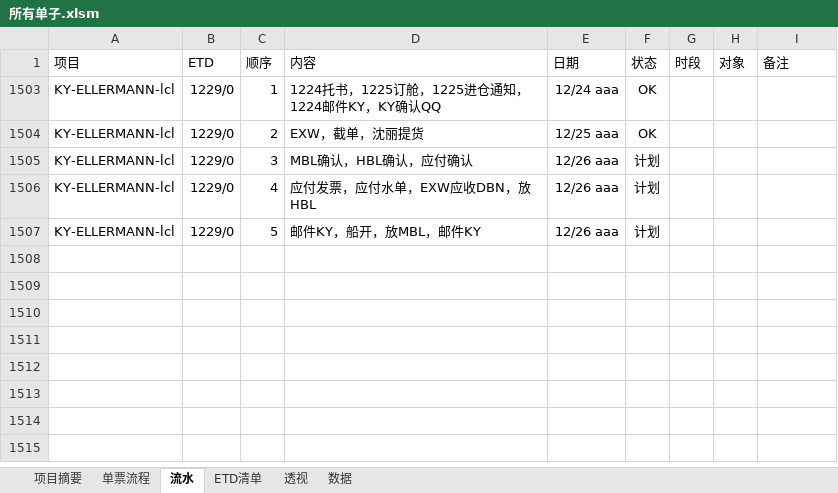
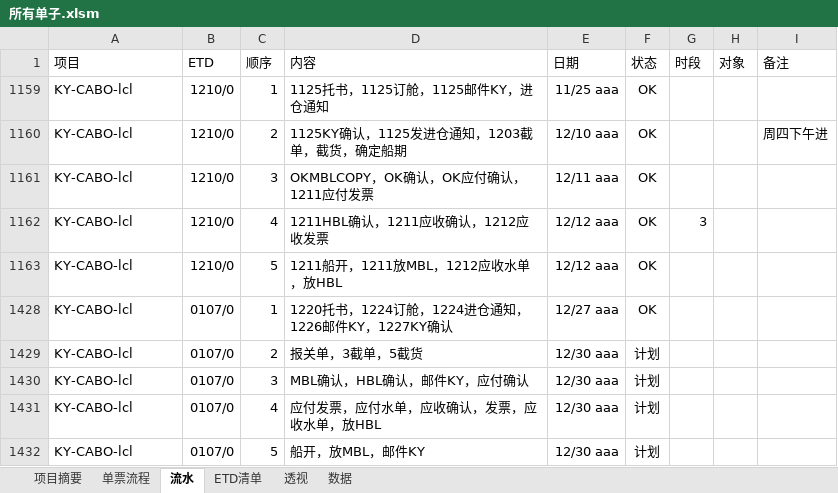
Before and after one commit to ColorfullyZhang/rang, an Excel workbook: yjc/所有单子.xlsm, sheet 流水, drawn as a sheet; values as stored, in another font and other column widths than the file's, no borders; conditional formats and table styles not drawn; removed rows and columns are numbered as before the commit, all else as after; the diff names each change by its address in the sheet, - before the commit and + after, or states it on an @@ line.

```diff
--- a/yjc/所有单子.xlsm (sheet 流水)
+++ b/yjc/所有单子.xlsm (sheet 流水)
@@ row 1159 unhidden: KY-CABO-lcl | 1210/0 | 1 | 1125托书，1125订舱，1125邮件KY，进仓通知 | 11/25 aaa | OK @@
@@ row 1160 unhidden: KY-CABO-lcl | 1210/0 | 2 | 1125KY确认，1125发进仓通知，1203截单，截货，确定船期 | 12/10 aaa | OK |  |  | 周四下午进 @@
@@ row 1161 unhidden: KY-CABO-lcl | 1210/0 | 3 | OKMBLCOPY，OK确认，OK应付确认，1211应付发票 | 12/11 aaa | OK @@
@@ row 1162 unhidden: KY-CABO-lcl | 1210/0 | 4 | 1211HBL确认，1211应收确认，1212应收发票 | 12/12 aaa | OK | 3 @@
@@ row 1163 unhidden: KY-CABO-lcl | 1210/0 | 5 | 1211船开，1211放MBL，1212应收水单，放HBL | 12/12 aaa | OK @@
-A1428 (项目): KY-ELLERMANN-lcl
+A1428 (项目): KY-CABO-lcl
-B1428 (ETD): 1229/0
+B1428 (ETD): 0107/0
-D1428 (内容): 1224托书，1225订舱，1225进仓通知，1224邮件KY，KY确认QQ
+D1428 (内容): 1220托书，1224订舱，1224进仓通知，1226邮件KY，1227KY确认
-E1428 (日期): 12/24 aaa
+E1428 (日期): 12/27 aaa
@@ row 1504 hidden: KY-ELLERMANN-lcl | 1229/0 | 2 | EXW，截单，沈丽提货 | 12/25 aaa | OK @@
+row 1429: KY-CABO-lcl | 0107/0 | 2 | 报关单，3截单，5截货 | 12/30 aaa | 计划
-A1430:A1432 (项目): KY-ELLERMANN-lcl
+A1430:A1432 (项目): KY-CABO-lcl
-B1430:B1432 (ETD): 1229/0
+B1430:B1432 (ETD): 0107/0
-D1430 (内容): MBL确认，HBL确认，应付确认
+D1430 (内容): MBL确认，HBL确认，邮件KY，应付确认
-E1430:E1432 (日期): 12/26 aaa
+E1430:E1432 (日期): 12/30 aaa
-D1431 (内容): 应付发票，应付水单，EXW应收DBN，放HBL
+D1431 (内容): 应付发票，应付水单，应收确认，发票，应收水单，放HBL
-D1432 (内容): 邮件KY，船开，放MBL，邮件KY
+D1432 (内容): 船开，放MBL，邮件KY
```
Also changed, not shown: sheet 数据, sheet 透视, sheet ETD清单, formulas that keep their value, hidden cells, charts or pictures, yjc/家居.xlsm.
